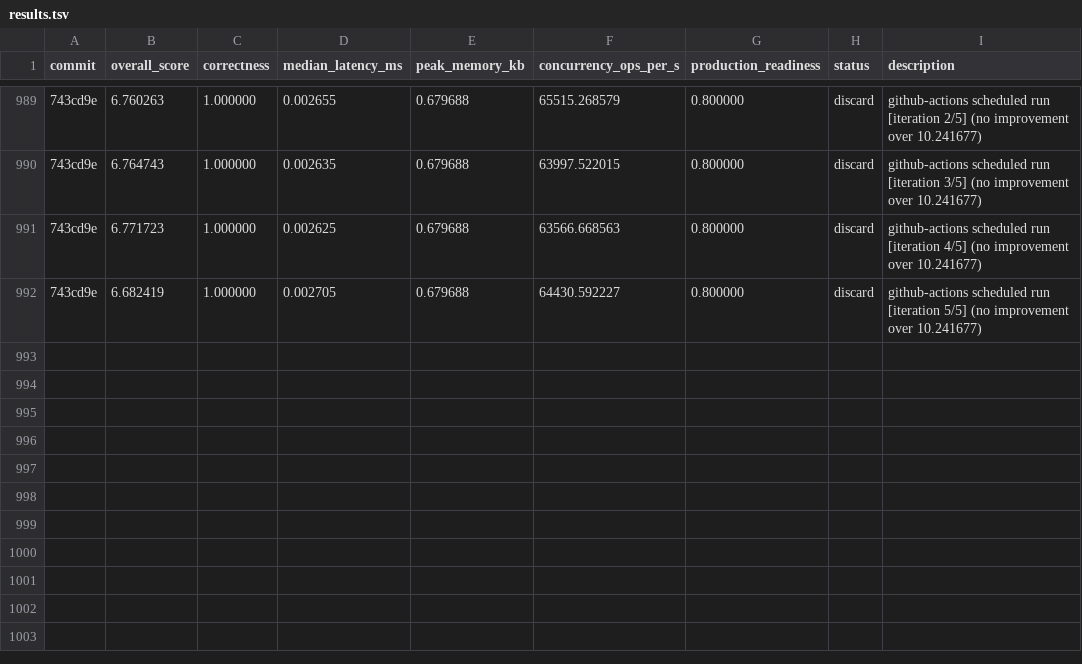
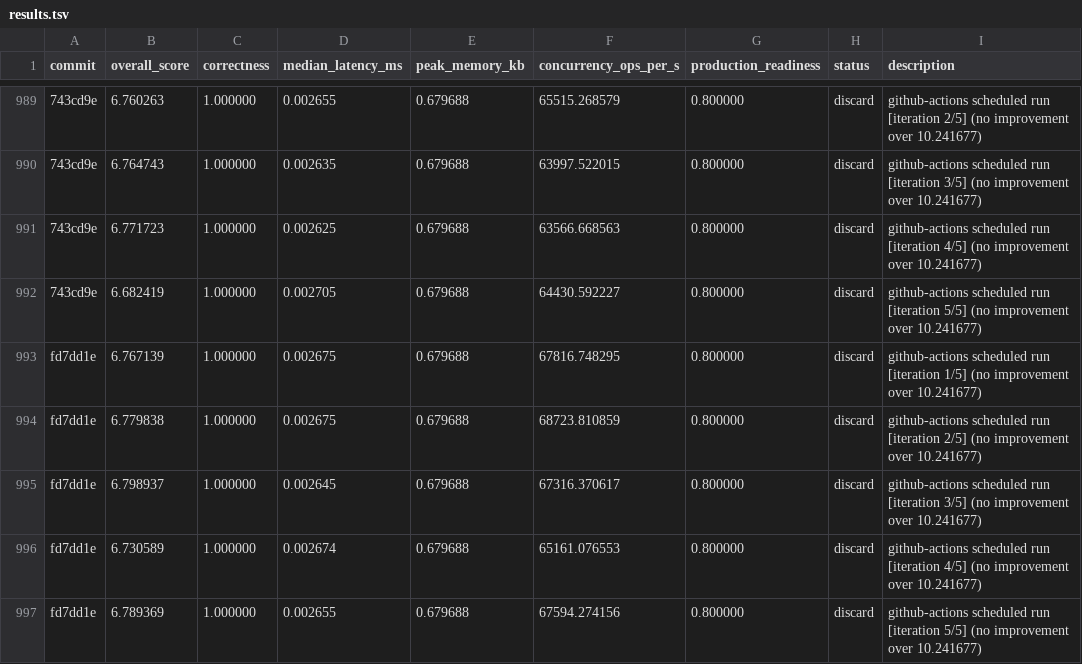
Before and after one commit to vneyman/autoresearch-function, a TSV file: .autoresearch/engineering/portfolio-return/results.tsv, drawn as a sheet; only a part is shown, gaps mark what is left out; the diff names each change by its address in the sheet, - before the commit and + after, or states it on an @@ line.

```diff
--- a/.autoresearch/engineering/portfolio-return/results.tsv
+++ b/.autoresearch/engineering/portfolio-return/results.tsv
+row 993: fd7dd1e | 6.767139 | 1.000000 | 0.002675 | 0.679688 | 67816.748295 | 0.800000 | discard | github-actions scheduled run [iteration 1/5] (no improvement over 10.241677)
+row 994: fd7dd1e | 6.779838 | 1.000000 | 0.002675 | 0.679688 | 68723.810859 | 0.800000 | discard | github-actions scheduled run [iteration 2/5] (no improvement over 10.241677)
+row 995: fd7dd1e | 6.798937 | 1.000000 | 0.002645 | 0.679688 | 67316.370617 | 0.800000 | discard | github-actions scheduled run [iteration 3/5] (no improvement over 10.241677)
+row 996: fd7dd1e | 6.730589 | 1.000000 | 0.002674 | 0.679688 | 65161.076553 | 0.800000 | discard | github-actions scheduled run [iteration 4/5] (no improvement over 10.241677)
+row 997: fd7dd1e | 6.789369 | 1.000000 | 0.002655 | 0.679688 | 67594.274156 | 0.800000 | discard | github-actions scheduled run [iteration 5/5] (no improvement over 10.241677)
```
Also changed, not shown: 1 other file.
